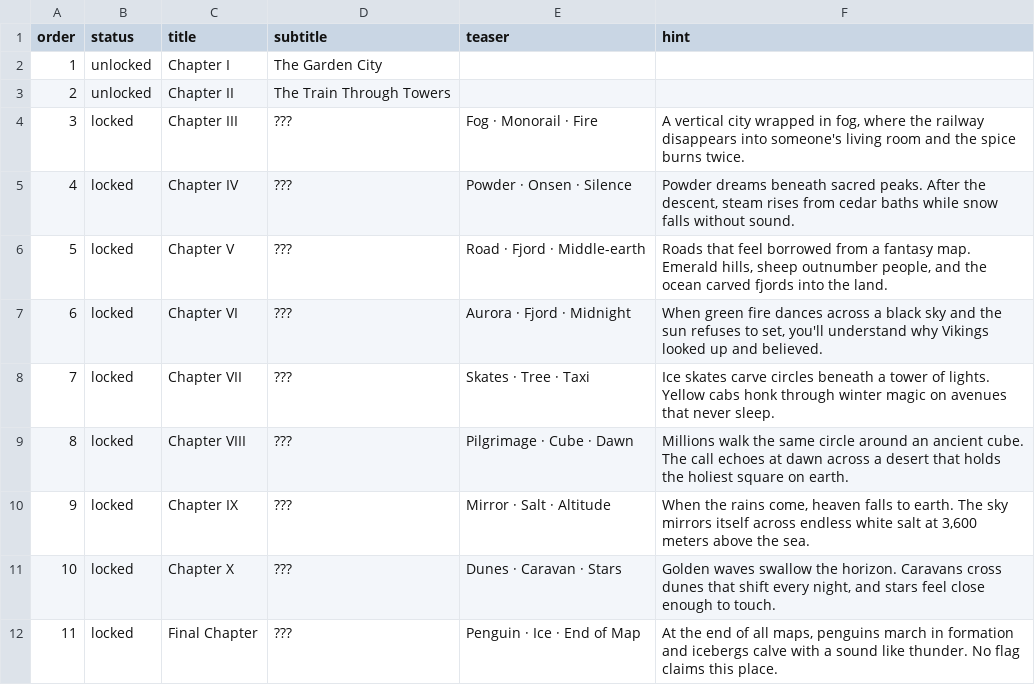
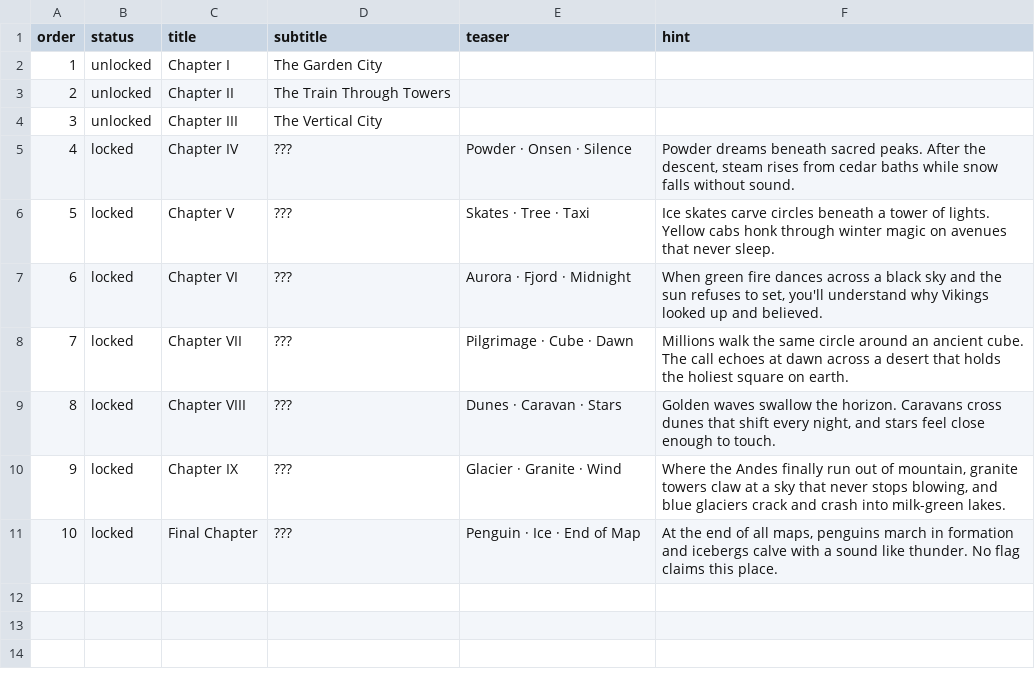
Before and after one commit to hafiznaufalr/see-the-world, a CSV file: sheet-templates/destinations.csv, drawn as a sheet; removed rows and columns are numbered as before the commit, all else as after; the diff names each change by its address in the sheet, - before the commit and + after, or states it on an @@ line.

```diff
--- a/sheet-templates/destinations.csv
+++ b/sheet-templates/destinations.csv
-B4 (status): locked
+B4 (status): unlocked
-D4 (subtitle): ???
+D4 (subtitle): The Vertical City
-E4 (teaser): Fog · Monorail · Fire
+E4 (teaser): (empty)
-F4 (hint): A vertical city wrapped in fog, where the railway disappears into someone's living room and the spice burns twice.
+F4 (hint): (empty)
-E6 (teaser): Road · Fjord · Middle-earth
+E6 (teaser): Skates · Tree · Taxi
-F6 (hint): Roads that feel borrowed from a fantasy map. Emerald hills, sheep outnumber people, and the ocean carved fjords into the land.
+F6 (hint): Ice skates carve circles beneath a tower of lights. Yellow cabs honk through winter magic on avenues that never sleep.
-E8 (teaser): Skates · Tree · Taxi
+E8 (teaser): Pilgrimage · Cube · Dawn
-F8 (hint): Ice skates carve circles beneath a tower of lights. Yellow cabs honk through winter magic on avenues that never sleep.
+F8 (hint): Millions walk the same circle around an ancient cube. The call echoes at dawn across a desert that holds the holiest square on earth.
-E9 (teaser): Pilgrimage · Cube · Dawn
+E9 (teaser): Dunes · Caravan · Stars
-F9 (hint): Millions walk the same circle around an ancient cube. The call echoes at dawn across a desert that holds the holiest square on earth.
+F9 (hint): Golden waves swallow the horizon. Caravans cross dunes that shift every night, and stars feel close enough to touch.
-E10 (teaser): Mirror · Salt · Altitude
+E10 (teaser): Glacier · Granite · Wind
-F10 (hint): When the rains come, heaven falls to earth. The sky mirrors itself across endless white salt at 3,600 meters above the sea.
+F10 (hint): Where the Andes finally run out of mountain, granite towers claw at a sky that never stops blowing, and blue glaciers crack and crash into milk-green lakes.
-row 11: 10 | locked | Chapter X | ??? | Dunes · Caravan · Stars | Golden waves swallow the horizon. Caravans cross dunes that shift every night, and stars feel close enough to touch.
@@ column A (order) renumbered from row 11 down @@
```
Also changed, not shown: 7 other files.
